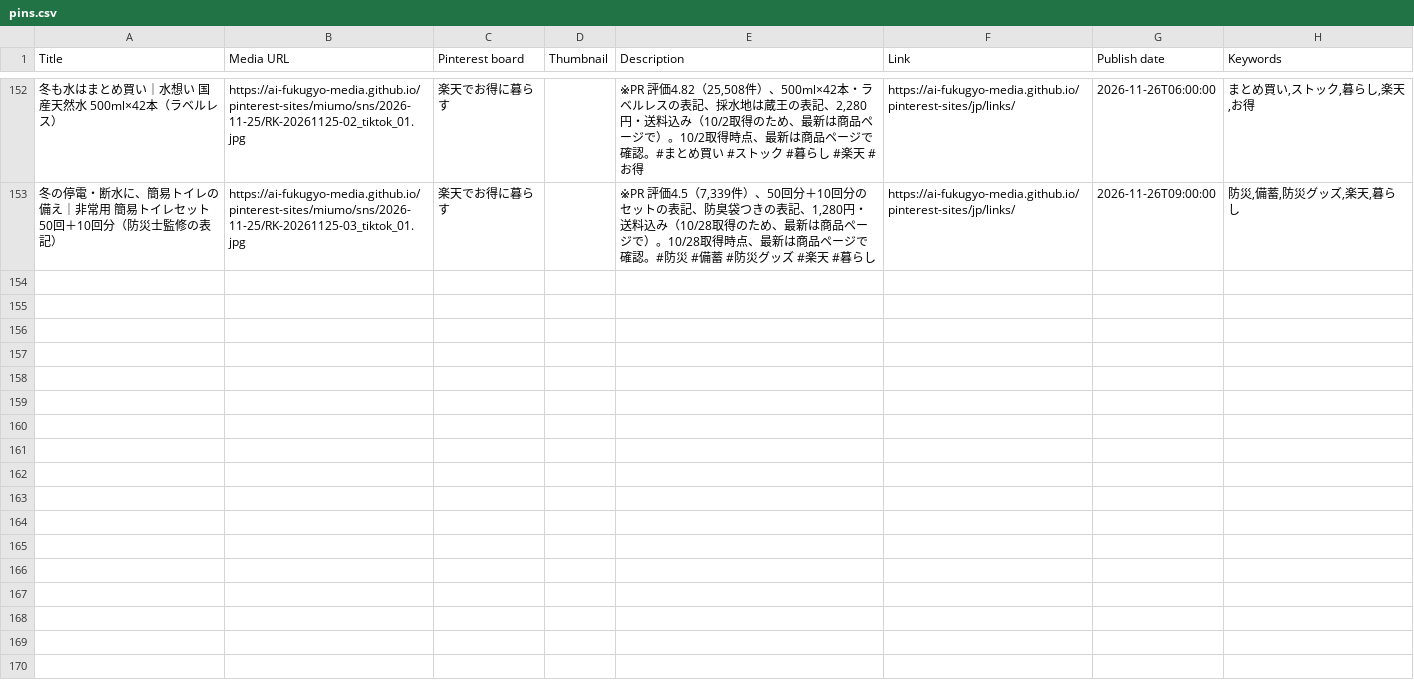
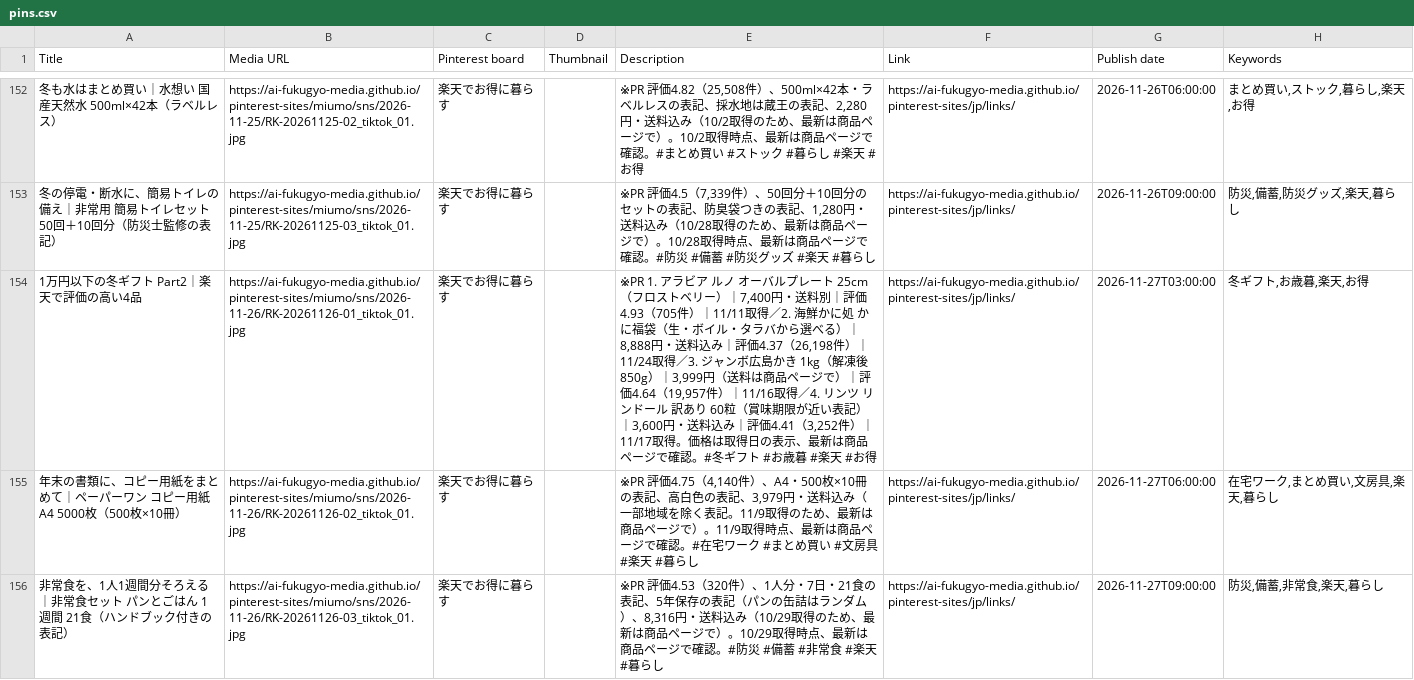
Before and after one commit to ai-fukugyo-media/pinterest-sites, a CSV file: jp/pins.csv, drawn as a sheet; only a part is shown, gaps mark what is left out; the diff names each change by its address in the sheet, - before the commit and + after, or states it on an @@ line.

```diff
--- a/jp/pins.csv
+++ b/jp/pins.csv
+row 154: 1万円以下の冬ギフト Part2｜楽天で評価の高い4品 | https://ai-fukugyo-media.github.io/pinterest-sites/miumo/sns/2026-11-26/RK-20261126-01_tiktok_01.jpg | 楽天でお得に暮らす |  | ※PR 1. アラビア ルノ オーバルプレート 25cm（フロストベリー）｜7,400円・送料別｜評価4.93（705件）｜11/11取得／2. 海鮮かに処 かに福袋（生・ボイル・タラバから選べる）｜8,888円・送料込み｜評価4.37（26,198件）｜11/24取得／3. ジャンボ広島かき 1kg（解凍後850g）｜3,999円（送料は商品ページで）｜評価4.64（19,957件）｜11/16取得／4. リンツ リンドール 訳あり 60粒（賞味期限が近い表記）｜3,600円・送料込み｜評価4.41（3,252件）｜11/17取得。価格は取得日の表示、最新は商品ページで確認。#冬ギフト #お歳暮 #楽天 #お得 | https://ai-fukugyo-media.github.io/pinterest-sites/jp/links/ | 2026-11-27T03:00:00 | 冬ギフト,お歳暮,楽天,お得
+row 155: 年末の書類に、コピー用紙をまとめて｜ペーパーワン コピー用紙 A4 5000枚（500枚×10冊） | https://ai-fukugyo-media.github.io/pinterest-sites/miumo/sns/2026-11-26/RK-20261126-02_tiktok_01.jpg | 楽天でお得に暮らす |  | ※PR 評価4.75（4,140件）、A4・500枚×10冊の表記、高白色の表記、3,979円・送料込み（一部地域を除く表記。11/9取得のため、最新は商品ページで）。11/9取得時点、最新は商品ページで確認。#在宅ワーク #まとめ買い #文房具 #楽天 #暮らし | https://ai-fukugyo-media.github.io/pinterest-sites/jp/links/ | 2026-11-27T06:00:00 | 在宅ワーク,まとめ買い,文房具,楽天,暮らし
+row 156: 非常食を、1人1週間分そろえる｜非常食セット パンとごはん 1週間 21食（ハンドブック付きの表記） | https://ai-fukugyo-media.github.io/pinterest-sites/miumo/sns/2026-11-26/RK-20261126-03_tiktok_01.jpg | 楽天でお得に暮らす |  | ※PR 評価4.53（320件）、1人分・7日・21食の表記、5年保存の表記（パンの缶詰はランダム）、8,316円・送料込み（10/29取得のため、最新は商品ページで）。10/29取得時点、最新は商品ページで確認。#防災 #備蓄 #非常食 #楽天 #暮らし | https://ai-fukugyo-media.github.io/pinterest-sites/jp/links/ | 2026-11-27T09:00:00 | 防災,備蓄,非常食,楽天,暮らし
```
Also changed, not shown: 18 other files.
